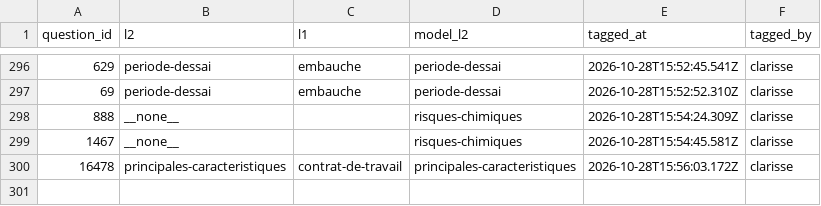
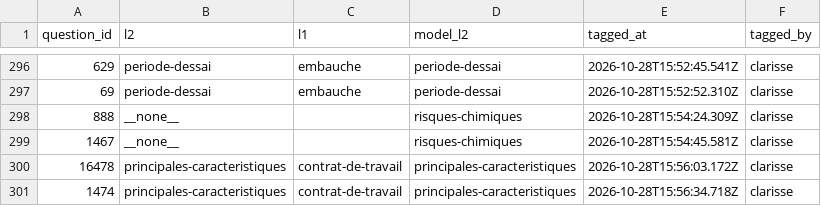
Before and after one commit to rmelisson/fiches-sp-links-tagging, a CSV file: votes/question_themes.csv, drawn as a sheet; only a part is shown, gaps mark what is left out.

Commit message:
themes: clarisse (300)

```diff
--- a/votes/question_themes.csv
+++ b/votes/question_themes.csv
@@ -300 +300,2 @@ question_id,l2,l1,model_l2,tagged_at,tagged_by
 16478,principales-caracteristiques,contrat-de-travail,principales-caracteristiques,2026-10-28T15:56:03.172Z,clarisse
+1474,principales-caracteristiques,contrat-de-travail,principales-caracteristiques,2026-10-28T15:56:34.718Z,clarisse
```
